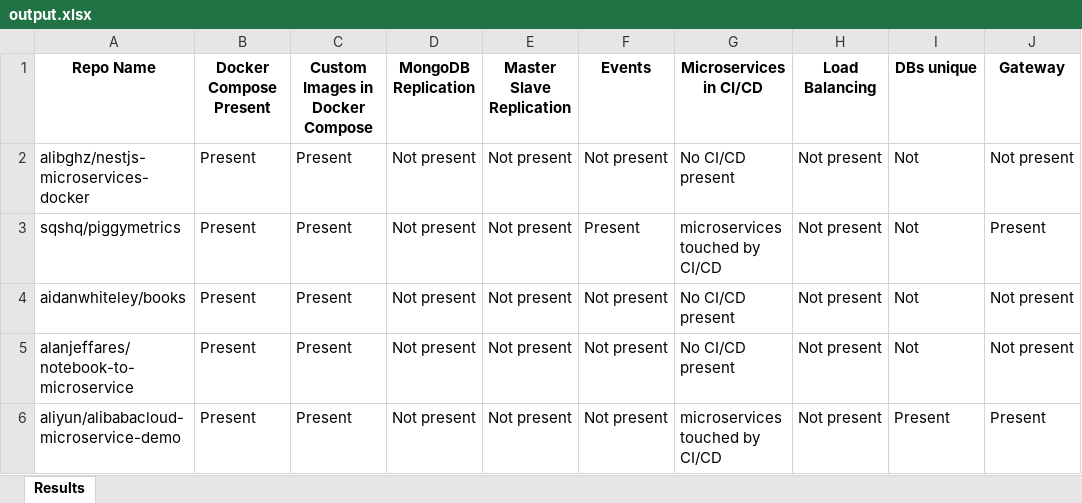
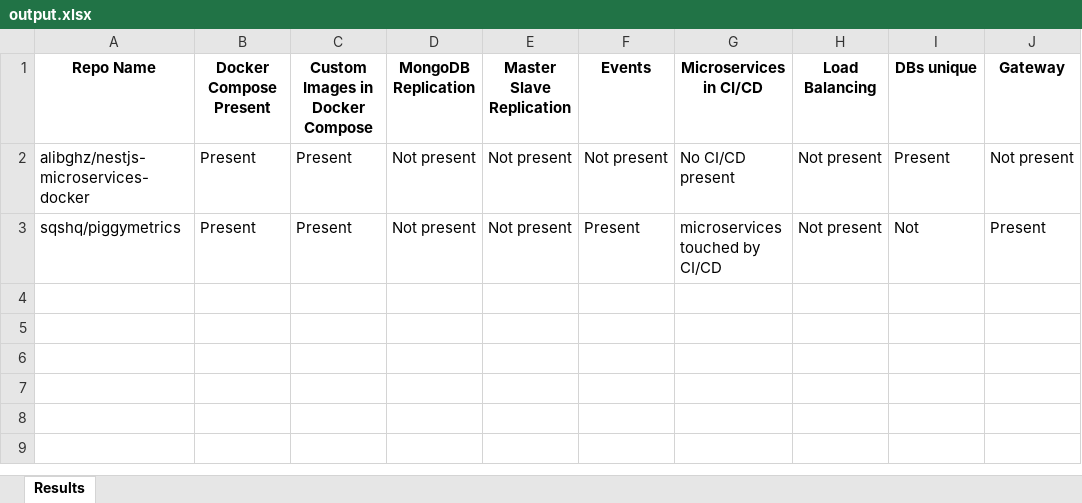
Before and after one commit to damedomey/retro-ingenierie, an Excel workbook: output/output.xlsx, sheet Results, drawn as a sheet; values as stored, in another font and other column widths than the file's, no borders; the diff names each change by its address in the sheet, - before the commit and + after, or states it on an @@ line.

```diff
--- a/output/output.xlsx (sheet Results)
+++ b/output/output.xlsx (sheet Results)
-I2 (DBs unique): Not
+I2 (DBs unique): Present
-row 4: aidanwhiteley/books | Present | Present | Not present | Not present | Not present | No CI/CD present | Not present | Not | Not present
-row 5: alanjeffares/notebook-to-microservice | Present | Present | Not present | Not present | Not present | No CI/CD present | Not present | Not | Not present
-row 6: aliyun/alibabacloud-microservice-demo | Present | Present | Not present | Not present | Not present | microservices touched by CI/CD | Not present | Present | Present
```
Also changed, not shown: 4 other files.
